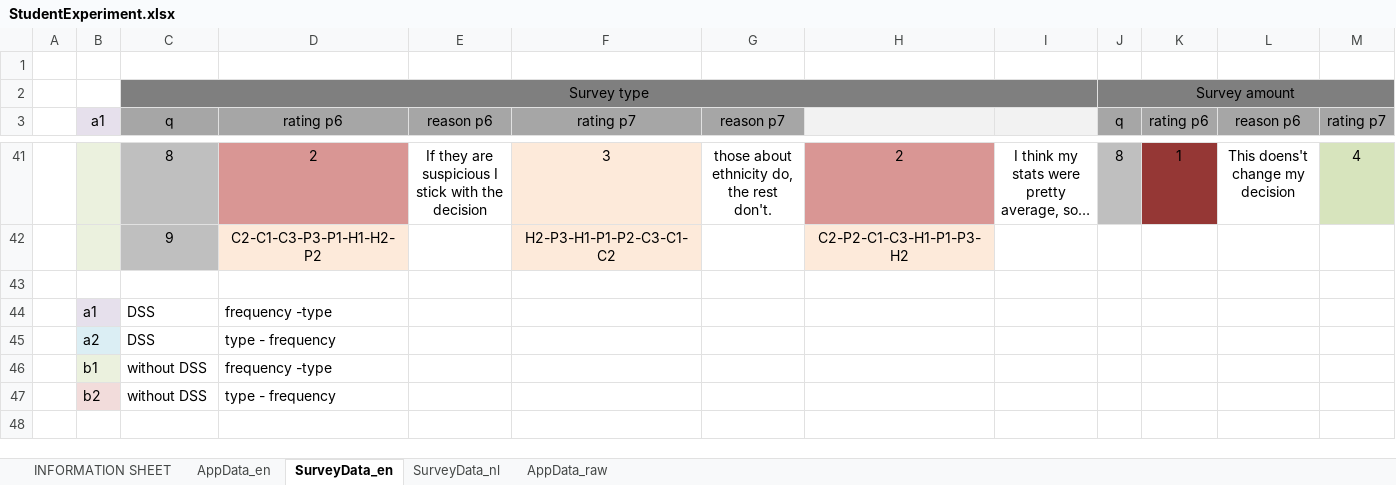
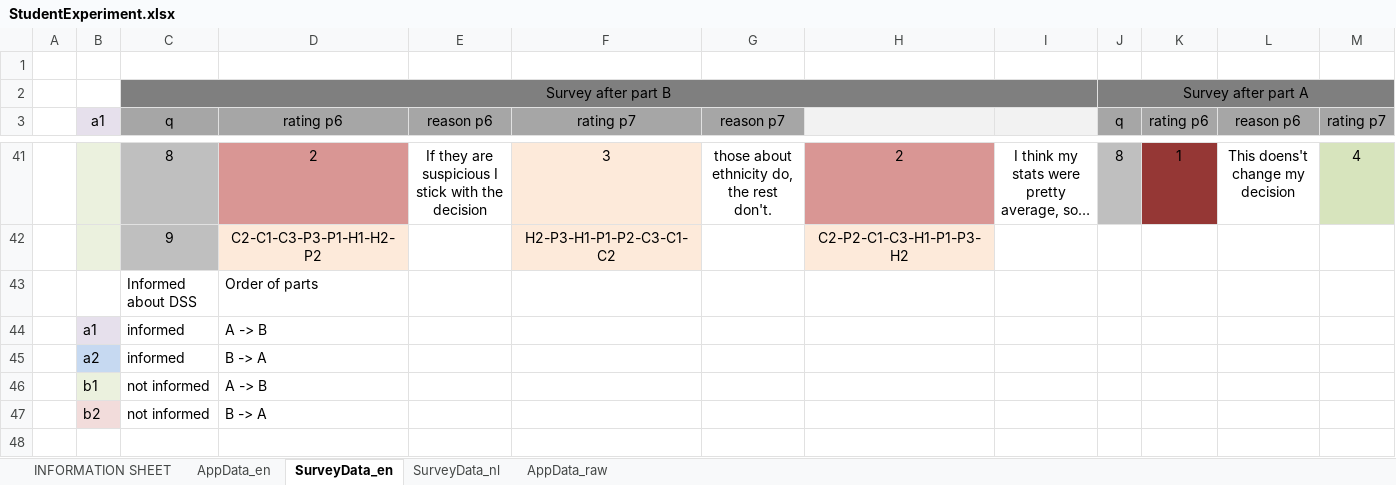
Before and after one commit to Hann-v0/ReflectionMachine, an Excel workbook: StudentExperiment.xlsx, sheet SurveyData_en, drawn as a sheet; only a part is shown, gaps mark what is left out; long unchanged cells end in …; values as stored, in another font and other column widths than the file's, no borders; removed rows and columns are numbered as before the commit, all else as after; rows hold the shown columns only; the diff names each change by its address in the sheet, - before the commit and + after, or states it on an @@ line.

```diff
--- a/StudentExperiment.xlsx (sheet SurveyData_en)
+++ b/StudentExperiment.xlsx (sheet SurveyData_en)
-C2: Survey type
+C2: Survey after part B
-J2: Survey amount
+J2: Survey after part A
-row 43: (empty)
+row 43:  |  | Informed about DSS | Order of parts
-row 44:  | a1 | DSS | frequency -type
-row 45:  | a2 | DSS | type - frequency
-row 46:  | b1 | without DSS | frequency -type
-row 47:  | b2 | without DSS | type - frequency
+row 44:  | a1 | informed | A -> B
+row 45:  | a2 | informed | B -> A
+row 46:  | b1 | not informed | A -> B
+row 47:  | b2 | not informed | B -> A
```
Also changed, not shown: sheet AppData_en, AgentExperiment.xlsx, 11 other files.
